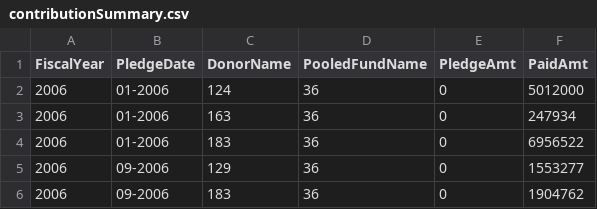
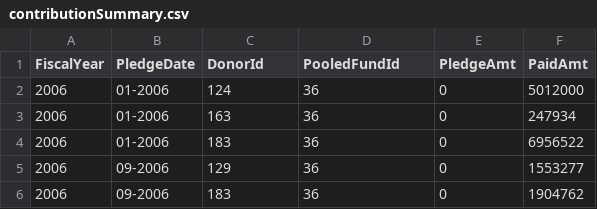
Before and after one commit to CBPFGMS/pf-onebi-data, a CSV file: contributionSummary.csv, drawn as a sheet; only a part is shown.

```diff
--- a/contributionSummary.csv
+++ b/contributionSummary.csv
@@ -1,2 +1,2 @@
-FiscalYear,PledgeDate,DonorName,PooledFundName,PledgeAmt,PaidAmt
+FiscalYear,PledgeDate,DonorId,PooledFundId,PledgeAmt,PaidAmt
 2006,01-2006,124,36,0,5012000
```
Also changed, not shown: 1 other file.
